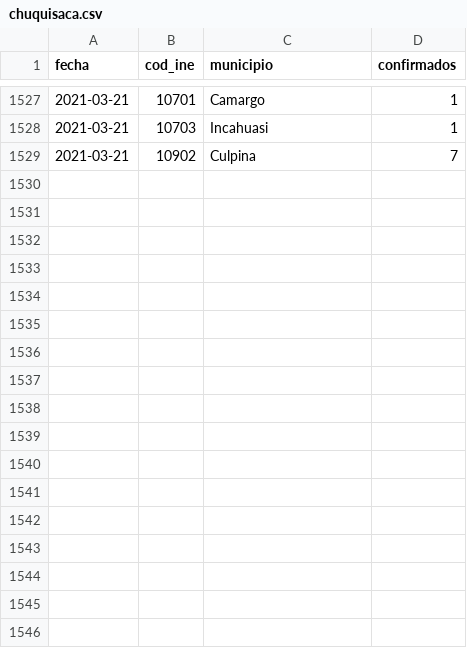
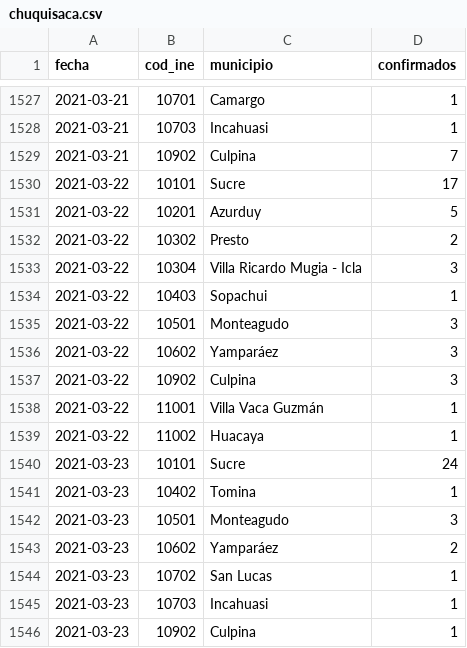
Before and after one commit to mauforonda/covid19bolivia-municipal, a CSV file: chuquisaca.csv, drawn as a sheet; only a part is shown, gaps mark what is left out; the diff names each change by its address in the sheet, - before the commit and + after, or states it on an @@ line.

```diff
--- a/chuquisaca.csv
+++ b/chuquisaca.csv
+row 1530: 2021-03-22 | 10101 | Sucre | 17
+row 1531: 2021-03-22 | 10201 | Azurduy | 5
+row 1532: 2021-03-22 | 10302 | Presto | 2
+row 1533: 2021-03-22 | 10304 | Villa Ricardo Mugia - Icla | 3
+row 1534: 2021-03-22 | 10403 | Sopachui | 1
+row 1535: 2021-03-22 | 10501 | Monteagudo | 3
+row 1536: 2021-03-22 | 10602 | Yamparáez | 3
+row 1537: 2021-03-22 | 10902 | Culpina | 3
+row 1538: 2021-03-22 | 11001 | Villa Vaca Guzmán | 1
+row 1539: 2021-03-22 | 11002 | Huacaya | 1
+row 1540: 2021-03-23 | 10101 | Sucre | 24
+row 1541: 2021-03-23 | 10402 | Tomina | 1
+row 1542: 2021-03-23 | 10501 | Monteagudo | 3
+row 1543: 2021-03-23 | 10602 | Yamparáez | 2
+row 1544: 2021-03-23 | 10702 | San Lucas | 1
+row 1545: 2021-03-23 | 10703 | Incahuasi | 1
+row 1546: 2021-03-23 | 10902 | Culpina | 1
```
Also changed, not shown: beni.csv, cochabamba.csv, 6 other files.
